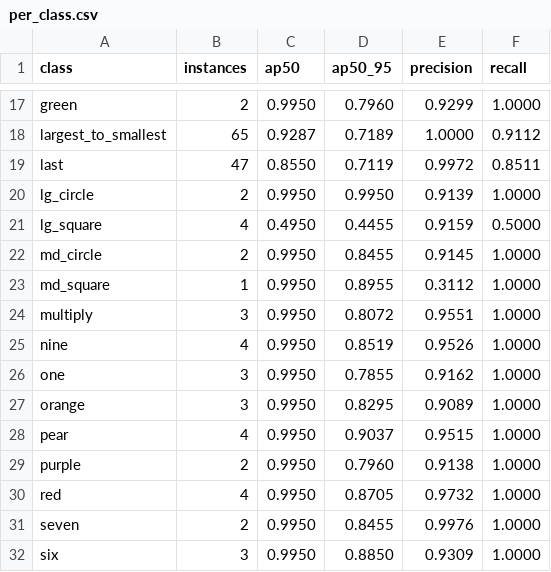
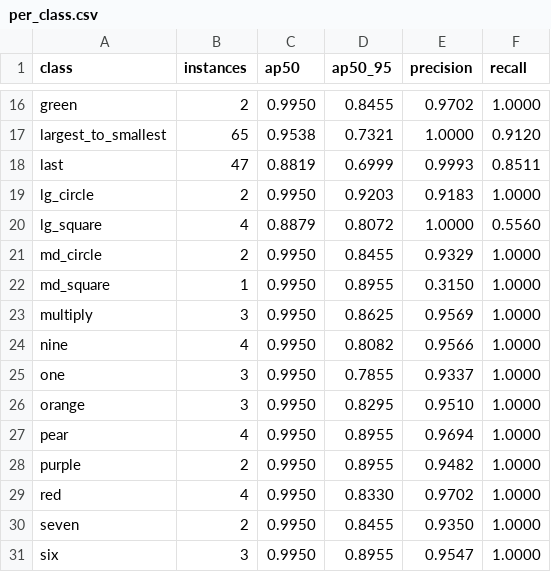
Before and after one commit to luisvpan/thesis, a CSV file: code/vision-model/reports/per_class.csv, drawn as a sheet; only a part is shown, gaps mark what is left out; addresses are those after the commit; the diff covers the shown part only; the diff names each change by its address in the sheet, - before the commit and + after, or states it on an @@ line.

```diff
--- a/code/vision-model/reports/per_class.csv
+++ b/code/vision-model/reports/per_class.csv
-D16 (ap50_95): 0.7960
+D16 (ap50_95): 0.8455
-E16 (precision): 0.9299
+E16 (precision): 0.9702
-C17 (ap50): 0.9287
+C17 (ap50): 0.9538
-D17 (ap50_95): 0.7189
+D17 (ap50_95): 0.7321
-F17 (recall): 0.9112
+F17 (recall): 0.9120
-C18 (ap50): 0.8550
+C18 (ap50): 0.8819
-D18 (ap50_95): 0.7119
+D18 (ap50_95): 0.6999
-E18 (precision): 0.9972
+E18 (precision): 0.9993
-D19 (ap50_95): 0.9950
+D19 (ap50_95): 0.9203
-E19 (precision): 0.9139
+E19 (precision): 0.9183
-C20 (ap50): 0.4950
+C20 (ap50): 0.8879
-D20 (ap50_95): 0.4455
+D20 (ap50_95): 0.8072
-E20 (precision): 0.9159
+E20 (precision): 1.0000
-F20 (recall): 0.5000
+F20 (recall): 0.5560
-E21 (precision): 0.9145
+E21 (precision): 0.9329
-E22 (precision): 0.3112
+E22 (precision): 0.3150
-D23 (ap50_95): 0.8072
+D23 (ap50_95): 0.8625
-E23 (precision): 0.9551
+E23 (precision): 0.9569
-D24 (ap50_95): 0.8519
+D24 (ap50_95): 0.8082
-E24 (precision): 0.9526
+E24 (precision): 0.9566
-E25 (precision): 0.9162
+E25 (precision): 0.9337
-E26 (precision): 0.9089
+E26 (precision): 0.9510
-D27 (ap50_95): 0.9037
+D27 (ap50_95): 0.8955
-E27 (precision): 0.9515
+E27 (precision): 0.9694
-D28 (ap50_95): 0.7960
+D28 (ap50_95): 0.8955
-E28 (precision): 0.9138
+E28 (precision): 0.9482
-D29 (ap50_95): 0.8705
+D29 (ap50_95): 0.8330
-E29 (precision): 0.9732
+E29 (precision): 0.9702
-E30 (precision): 0.9976
+E30 (precision): 0.9350
-D31 (ap50_95): 0.8850
+D31 (ap50_95): 0.8955
-E31 (precision): 0.9309
+E31 (precision): 0.9547
```
Also changed, not shown: 1 removed row and 47 edited cells elsewhere in this file, code/vision-model/dvclive/plots/metrics/lr/pg0.tsv, code/vision-model/dvclive/plots/metrics/lr/pg1.tsv, 14 other files.
